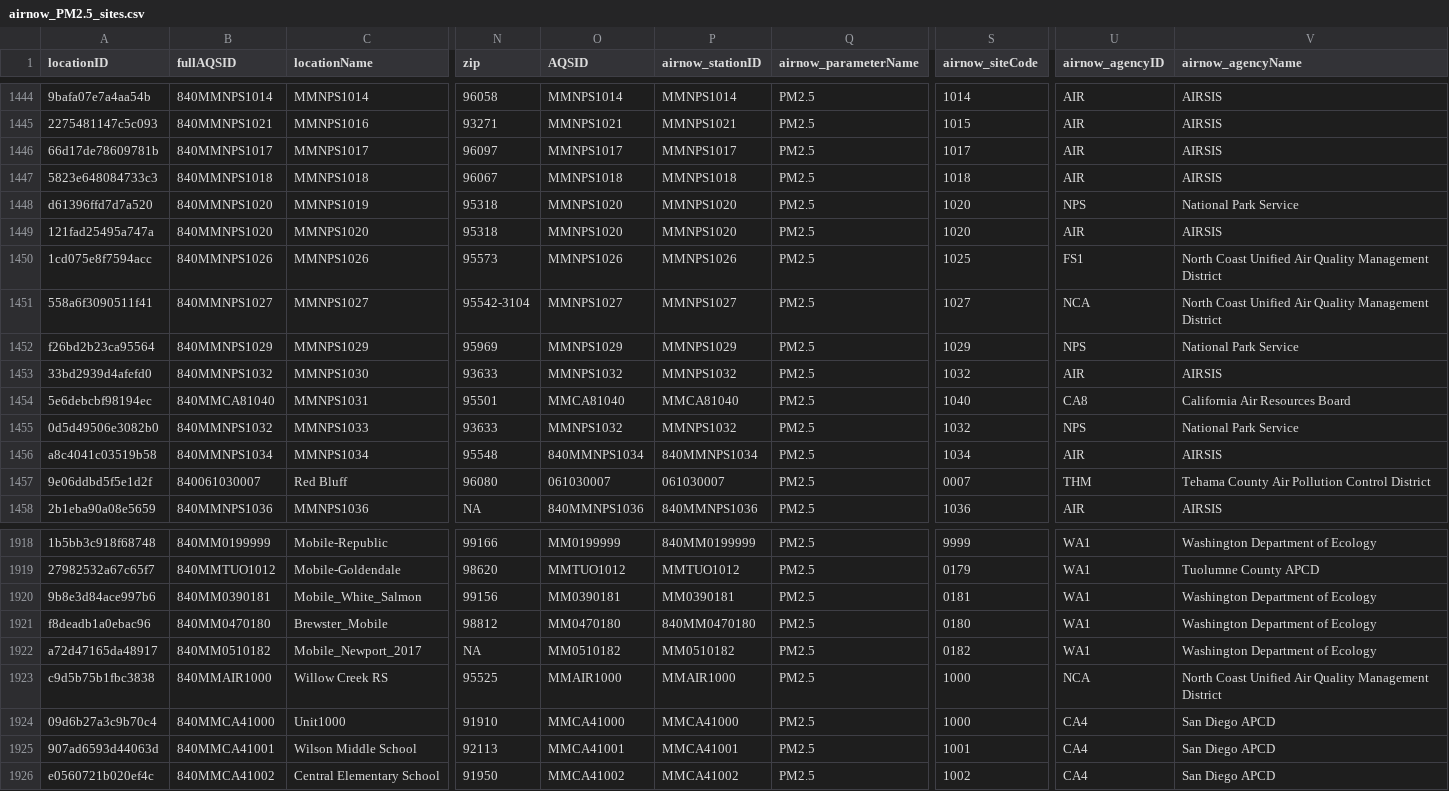
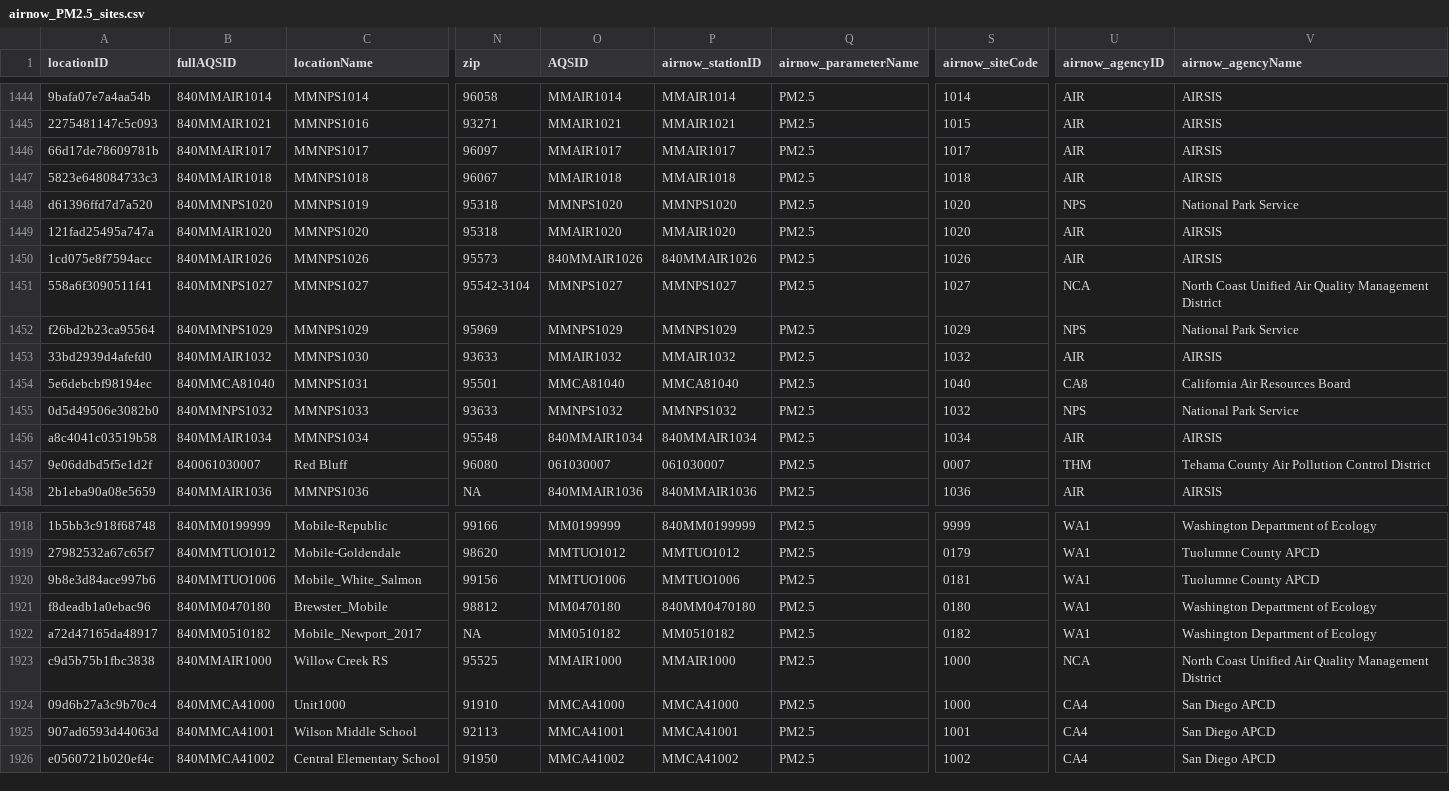
Before and after one commit to pnwairfire/known-locations, a CSV file: AirNow/airnow_PM2.5_sites.csv, drawn as a sheet; only a part is shown, gaps mark what is left out; the diff covers the shown part only; the diff names each change by its address in the sheet, - before the commit and + after, or states it on an @@ line.

Commit message:
updated airnow, filling in missing locationNames

```diff
--- a/AirNow/airnow_PM2.5_sites.csv
+++ b/AirNow/airnow_PM2.5_sites.csv
-B1444 (fullAQSID): 840MMNPS1014
+B1444 (fullAQSID): 840MMAIR1014
-O1444 (AQSID): MMNPS1014
+O1444 (AQSID): MMAIR1014
-P1444 (airnow_stationID): MMNPS1014
+P1444 (airnow_stationID): MMAIR1014
-B1445 (fullAQSID): 840MMNPS1021
+B1445 (fullAQSID): 840MMAIR1021
-O1445 (AQSID): MMNPS1021
+O1445 (AQSID): MMAIR1021
-P1445 (airnow_stationID): MMNPS1021
+P1445 (airnow_stationID): MMAIR1021
-B1446 (fullAQSID): 840MMNPS1017
+B1446 (fullAQSID): 840MMAIR1017
-O1446 (AQSID): MMNPS1017
+O1446 (AQSID): MMAIR1017
-P1446 (airnow_stationID): MMNPS1017
+P1446 (airnow_stationID): MMAIR1017
-B1447 (fullAQSID): 840MMNPS1018
+B1447 (fullAQSID): 840MMAIR1018
-O1447 (AQSID): MMNPS1018
+O1447 (AQSID): MMAIR1018
-P1447 (airnow_stationID): MMNPS1018
+P1447 (airnow_stationID): MMAIR1018
-B1449 (fullAQSID): 840MMNPS1020
+B1449 (fullAQSID): 840MMAIR1020
-O1449 (AQSID): MMNPS1020
+O1449 (AQSID): MMAIR1020
-P1449 (airnow_stationID): MMNPS1020
+P1449 (airnow_stationID): MMAIR1020
-B1450 (fullAQSID): 840MMNPS1026
+B1450 (fullAQSID): 840MMAIR1026
-O1450 (AQSID): MMNPS1026
+O1450 (AQSID): 840MMAIR1026
-P1450 (airnow_stationID): MMNPS1026
+P1450 (airnow_stationID): 840MMAIR1026
-S1450 (airnow_siteCode): 1025
+S1450 (airnow_siteCode): 1026
-U1450 (airnow_agencyID): FS1
+U1450 (airnow_agencyID): AIR
-V1450 (airnow_agencyName): North Coast Unified Air Quality Management District
+V1450 (airnow_agencyName): AIRSIS
-B1453 (fullAQSID): 840MMNPS1032
+B1453 (fullAQSID): 840MMAIR1032
-O1453 (AQSID): MMNPS1032
+O1453 (AQSID): MMAIR1032
-P1453 (airnow_stationID): MMNPS1032
+P1453 (airnow_stationID): MMAIR1032
-B1456 (fullAQSID): 840MMNPS1034
+B1456 (fullAQSID): 840MMAIR1034
-O1456 (AQSID): 840MMNPS1034
+O1456 (AQSID): 840MMAIR1034
-P1456 (airnow_stationID): 840MMNPS1034
+P1456 (airnow_stationID): 840MMAIR1034
-B1458 (fullAQSID): 840MMNPS1036
+B1458 (fullAQSID): 840MMAIR1036
-O1458 (AQSID): 840MMNPS1036
+O1458 (AQSID): 840MMAIR1036
-P1458 (airnow_stationID): 840MMNPS1036
+P1458 (airnow_stationID): 840MMAIR1036
-B1920 (fullAQSID): 840MM0390181
+B1920 (fullAQSID): 840MMTUO1006
-O1920 (AQSID): MM0390181
+O1920 (AQSID): MMTUO1006
-P1920 (airnow_stationID): MM0390181
+P1920 (airnow_stationID): MMTUO1006
-V1920 (airnow_agencyName): Washington Department of Ecology
+V1920 (airnow_agencyName): Tuolumne County APCD
```
Also changed, not shown: 111 edited cells elsewhere in this file, 4 other files.
